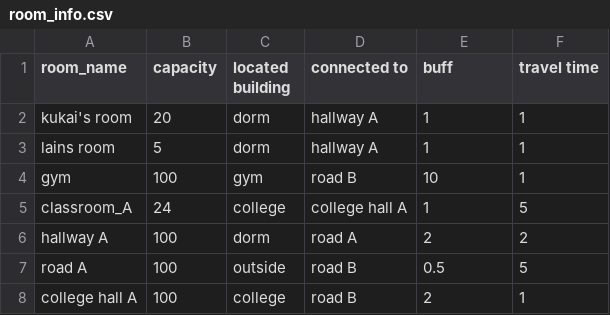
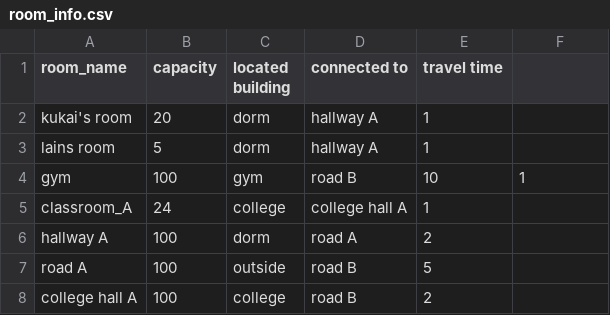
Before and after one commit to kukaiN/modeling_in_python, a CSV file: corona_model/configuration/room_info.csv, drawn as a sheet.

```diff
--- a/corona_model/configuration/room_info.csv
+++ b/corona_model/configuration/room_info.csv
@@ -1,8 +1,8 @@
-room_name, capacity, located building,connected to,buff,travel time
-kukai's room,20, dorm,hallway A,1,1
-lains room,5, dorm,hallway A,1,1
+room_name, capacity, located building,connected to,travel time
+kukai's room,20, dorm,hallway A,1
+lains room,5, dorm,hallway A,1
 gym,100, gym,road B,10,1
-classroom_A,24, college,college hall A,1,5
-hallway A,100,dorm,road A,2,2
-road A,100,outside,road B,0.5,5
-college hall A,100,college,road B,2,1
+classroom_A,24, college,college hall A,1
+hallway A,100,dorm,road A,2
+road A,100,outside,road B,5
+college hall A,100,college,road B,2
```
Also changed, not shown: 1 other file.
